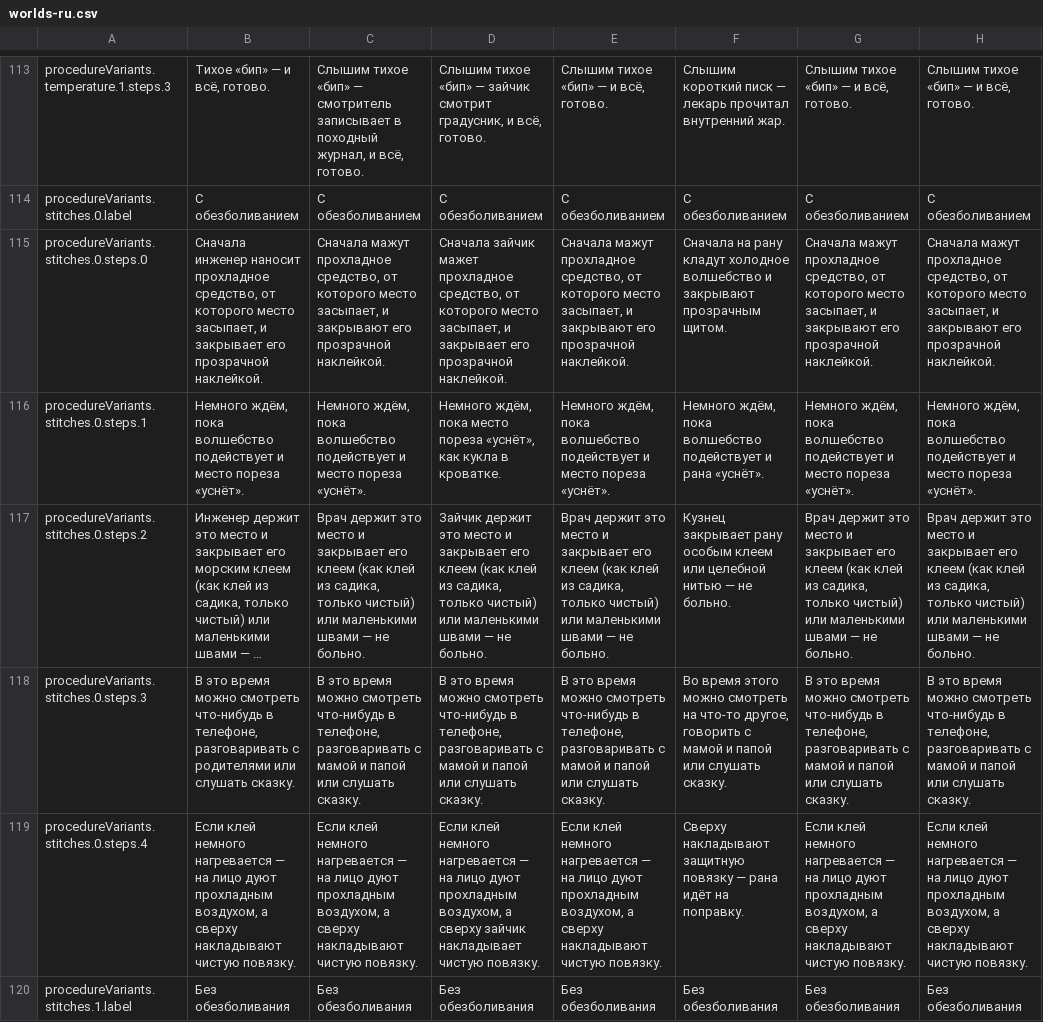
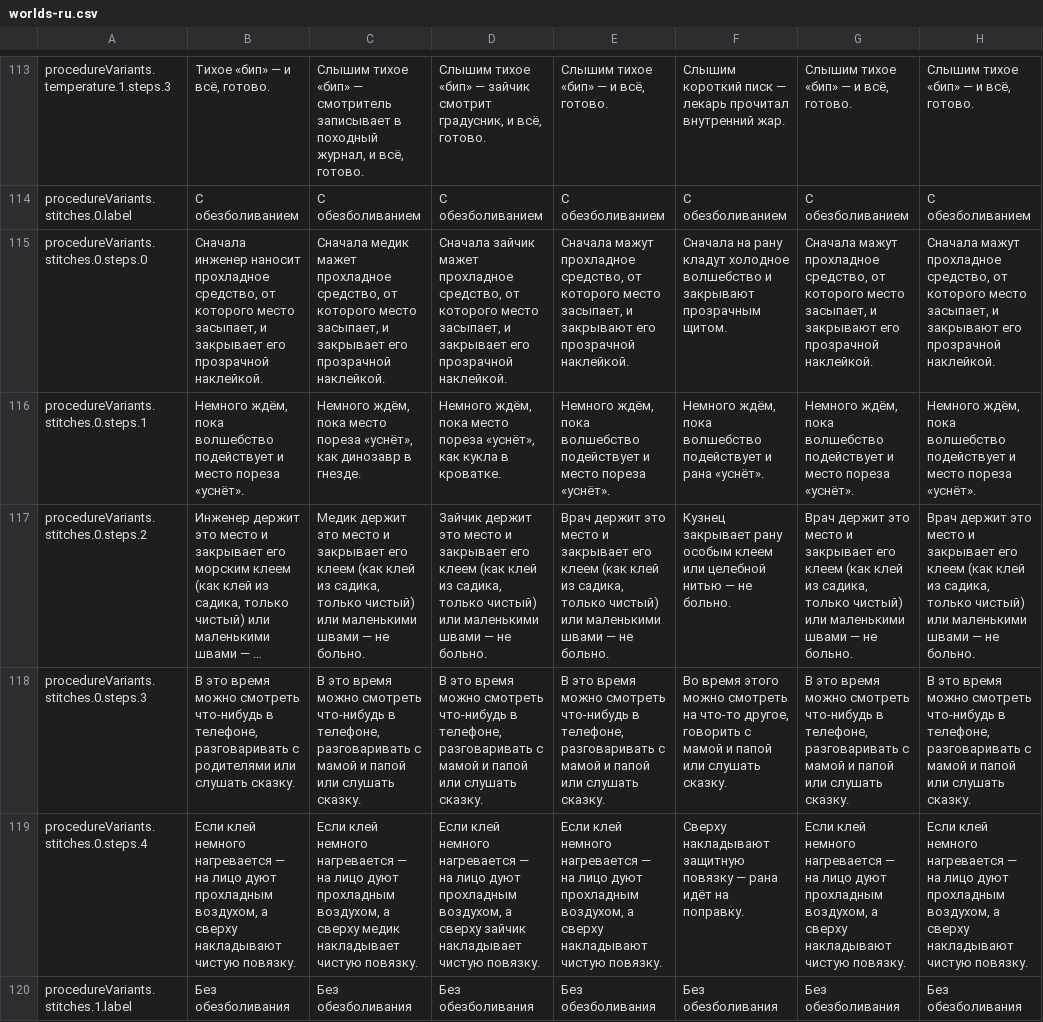
Before and after one commit to mashlom/accessible-er, a CSV file: docs/exports/worlds-ru.csv, drawn as a sheet; only a part is shown, gaps mark what is left out; long unchanged cells end in …; the diff covers the shown part only; the diff names each change by its address in the sheet, - before the commit and + after, or states it on an @@ line.

```diff
--- a/docs/exports/worlds-ru.csv
+++ b/docs/exports/worlds-ru.csv
-C115: Сначала мажут прохладное средство, от которого место засыпает, и закрывают его прозрачной…
+C115: Сначала медик мажет прохладное средство, от которого место засыпает, и закрывает его прозрачной…
-C116: …ждём, пока волшебство подействует и место пореза «уснёт».
+C116: …ждём, пока место пореза «уснёт», как динозавр в гнезде.
-C117: Врач держит это…
+C117: Медик держит это…
-C119: …а сверху накладывают чистую повязку.
+C119: …а сверху медик накладывает чистую повязку.
```
Also changed, not shown: 23 edited cells elsewhere in this file, docs/exports/worlds-en.csv, docs/exports/worlds-he.csv, 2 other files.
